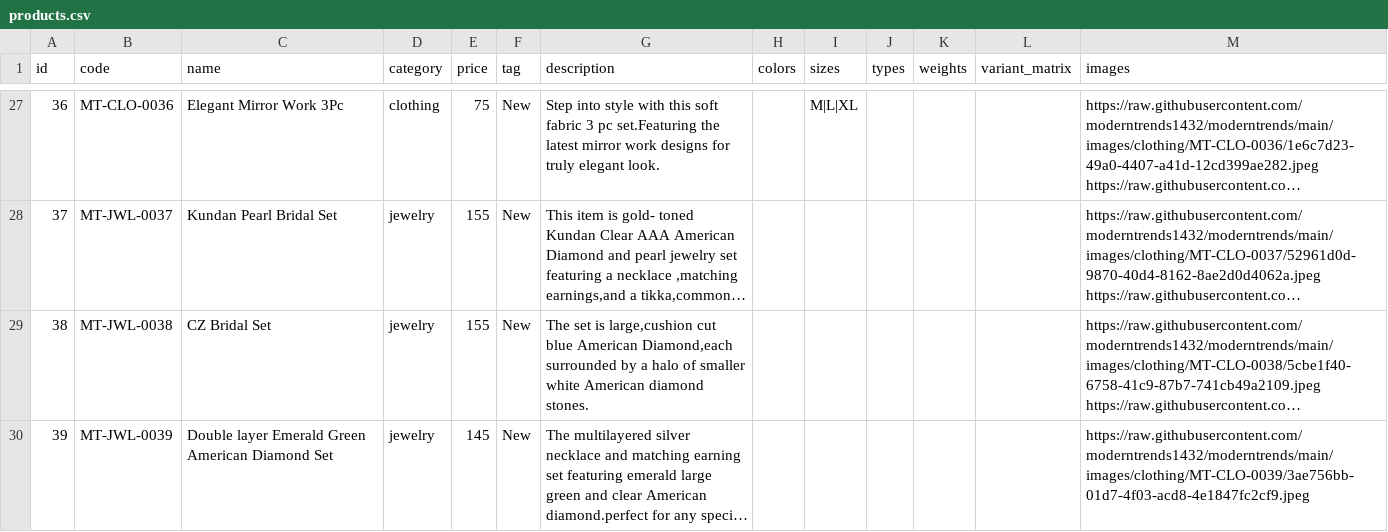
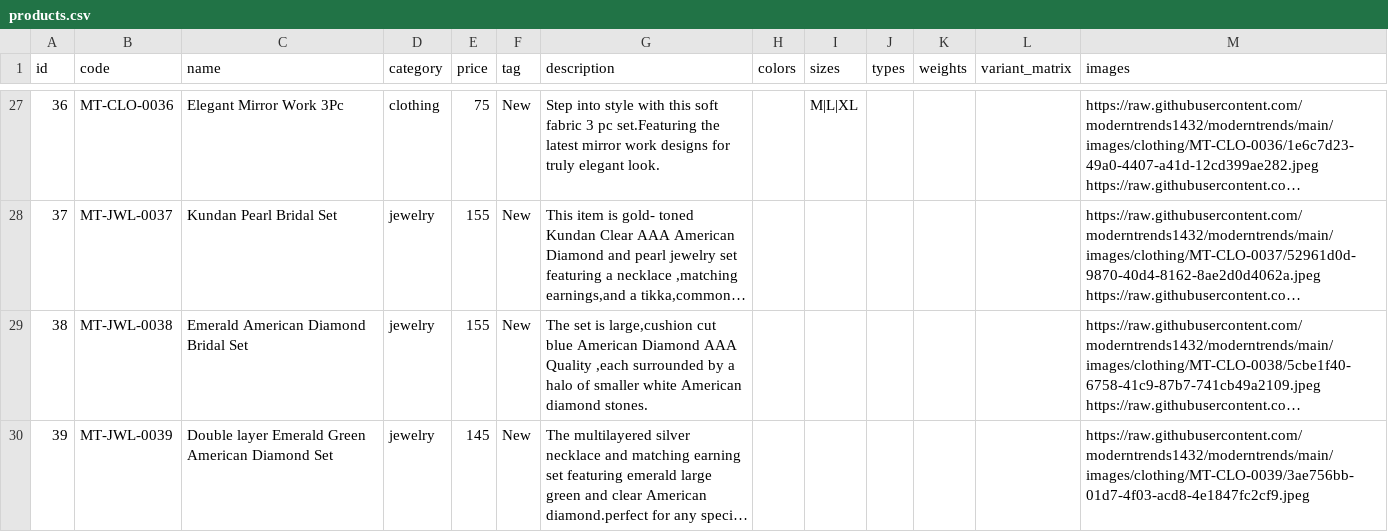
Before and after one commit to moderntrends1432/moderntrends, a CSV file: products.csv, drawn as a sheet; only a part is shown, gaps mark what is left out; long unchanged cells end in …; the diff names each change by its address in the sheet, - before the commit and + after, or states it on an @@ line.

Commit message:
chore: update products.csv

```diff
--- a/products.csv
+++ b/products.csv
-C29 (name): CZ Bridal Set
+C29 (name): Emerald American Diamond Bridal Set
-G29 (description): …blue American Diamond,each surrounded by…
+G29 (description): …blue American Diamond AAA Quality ,each surrounded by…
```
